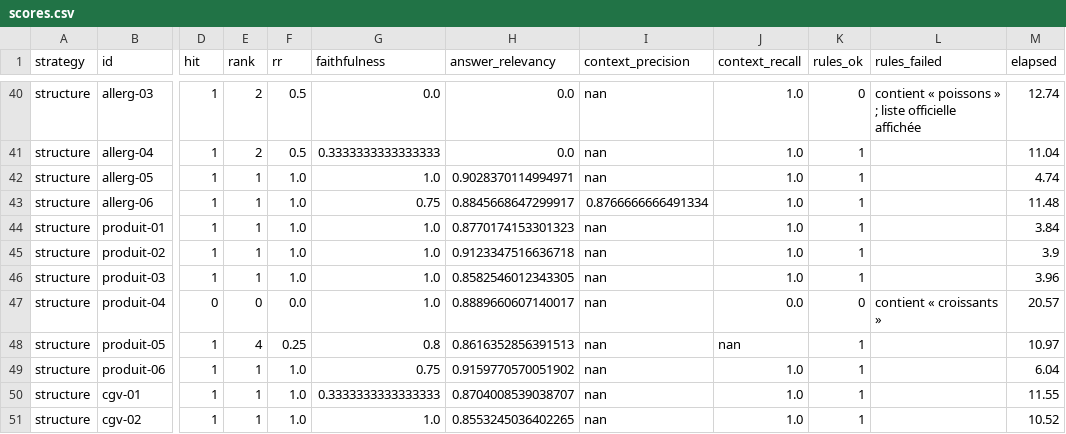
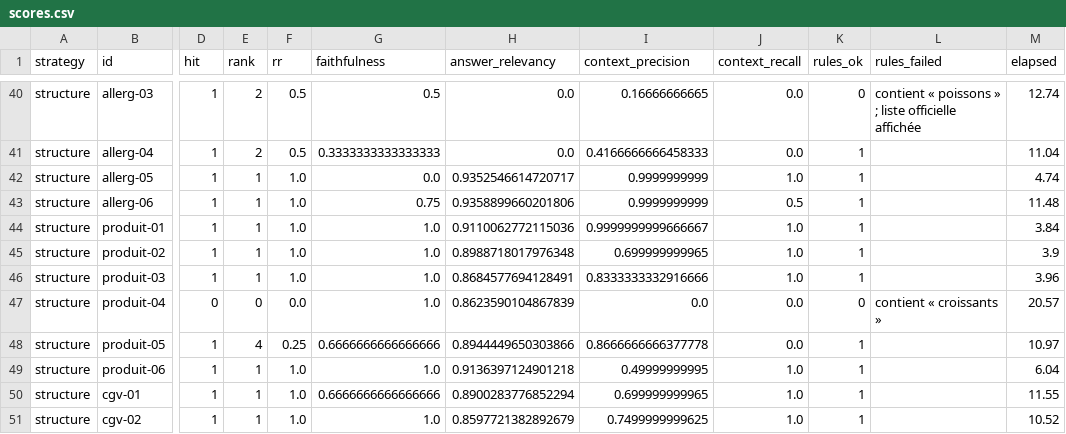
Before and after one commit to Riadh-Ouazib/chatbot-rag-traiteur, a CSV file: eval/results/scores.csv, drawn as a sheet; only a part is shown, gaps mark what is left out; the diff covers the shown part only; the diff names each change by its address in the sheet, - before the commit and + after, or states it on an @@ line.

```diff
--- a/eval/results/scores.csv
+++ b/eval/results/scores.csv
-G40 (faithfulness): 0.0
+G40 (faithfulness): 0.5
-I40 (context_precision): nan
+I40 (context_precision): 0.16666666665
-J40:J41 (context_recall): 1.0
+J40:J41 (context_recall): 0.0
-I41 (context_precision): nan
+I41 (context_precision): 0.4166666666458333
-G42 (faithfulness): 1.0
+G42 (faithfulness): 0.0
-H42 (answer_relevancy): 0.9028370114994971
+H42 (answer_relevancy): 0.9352546614720717
-I42 (context_precision): nan
+I42 (context_precision): 0.9999999999
-H43 (answer_relevancy): 0.8845668647299917
+H43 (answer_relevancy): 0.9358899660201806
-I43 (context_precision): 0.8766666666491334
+I43 (context_precision): 0.9999999999
-J43 (context_recall): 1.0
+J43 (context_recall): 0.5
-H44 (answer_relevancy): 0.8770174153301323
+H44 (answer_relevancy): 0.9110062772115036
-I44 (context_precision): nan
+I44 (context_precision): 0.9999999999666667
-H45 (answer_relevancy): 0.9123347516636718
+H45 (answer_relevancy): 0.8988718017976348
-I45 (context_precision): nan
+I45 (context_precision): 0.699999999965
-H46 (answer_relevancy): 0.8582546012343305
+H46 (answer_relevancy): 0.8684577694128491
-I46 (context_precision): nan
+I46 (context_precision): 0.8333333332916666
-H47 (answer_relevancy): 0.8889660607140017
+H47 (answer_relevancy): 0.8623590104867839
-I47 (context_precision): nan
+I47 (context_precision): 0.0
-G48 (faithfulness): 0.8
+G48 (faithfulness): 0.6666666666666666
-H48 (answer_relevancy): 0.8616352856391513
+H48 (answer_relevancy): 0.8944449650303866
-I48 (context_precision): nan
+I48 (context_precision): 0.8666666666377778
-J48 (context_recall): nan
+J48 (context_recall): 0.0
-G49 (faithfulness): 0.75
+G49 (faithfulness): 1.0
-H49 (answer_relevancy): 0.9159770570051902
+H49 (answer_relevancy): 0.9136397124901218
-I49 (context_precision): nan
+I49 (context_precision): 0.49999999995
-G50 (faithfulness): 0.3333333333333333
+G50 (faithfulness): 0.6666666666666666
-H50 (answer_relevancy): 0.8704008539038707
+H50 (answer_relevancy): 0.8900283776852294
-I50 (context_precision): nan
+I50 (context_precision): 0.699999999965
-H51 (answer_relevancy): 0.8553245036402265
+H51 (answer_relevancy): 0.8597721382892679
-I51 (context_precision): nan
+I51 (context_precision): 0.7499999999625
```
Also changed, not shown: 101 edited cells elsewhere in this file, 5 other files.
